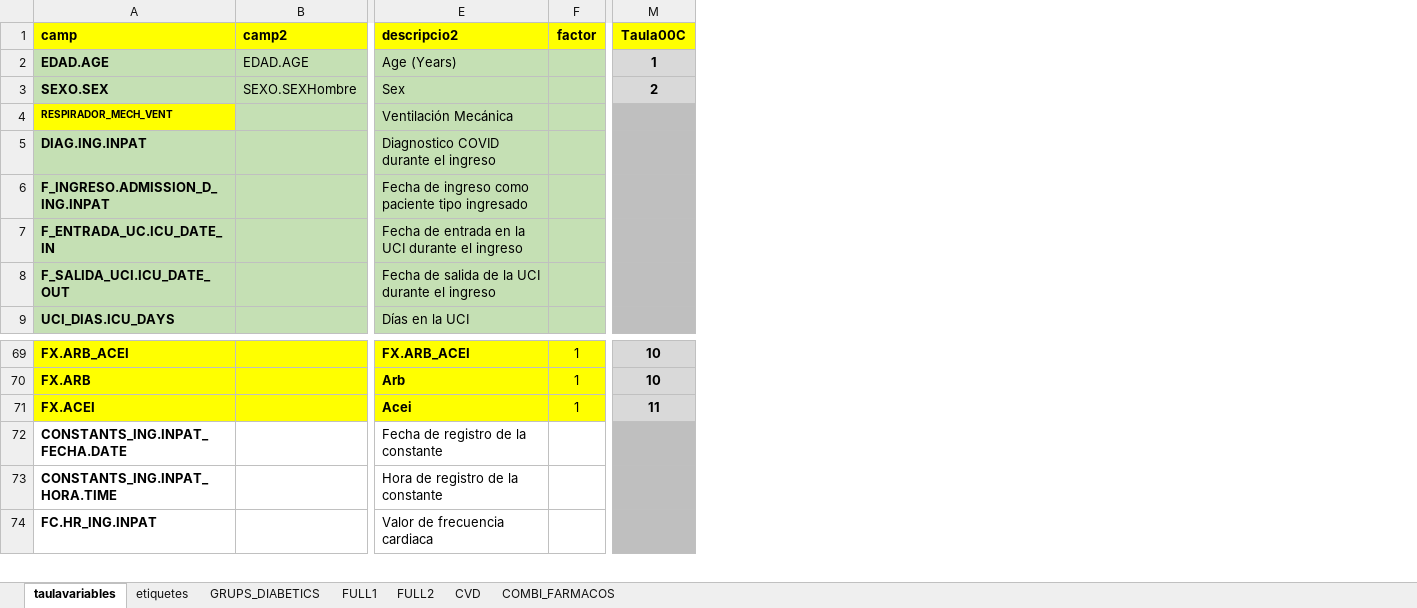
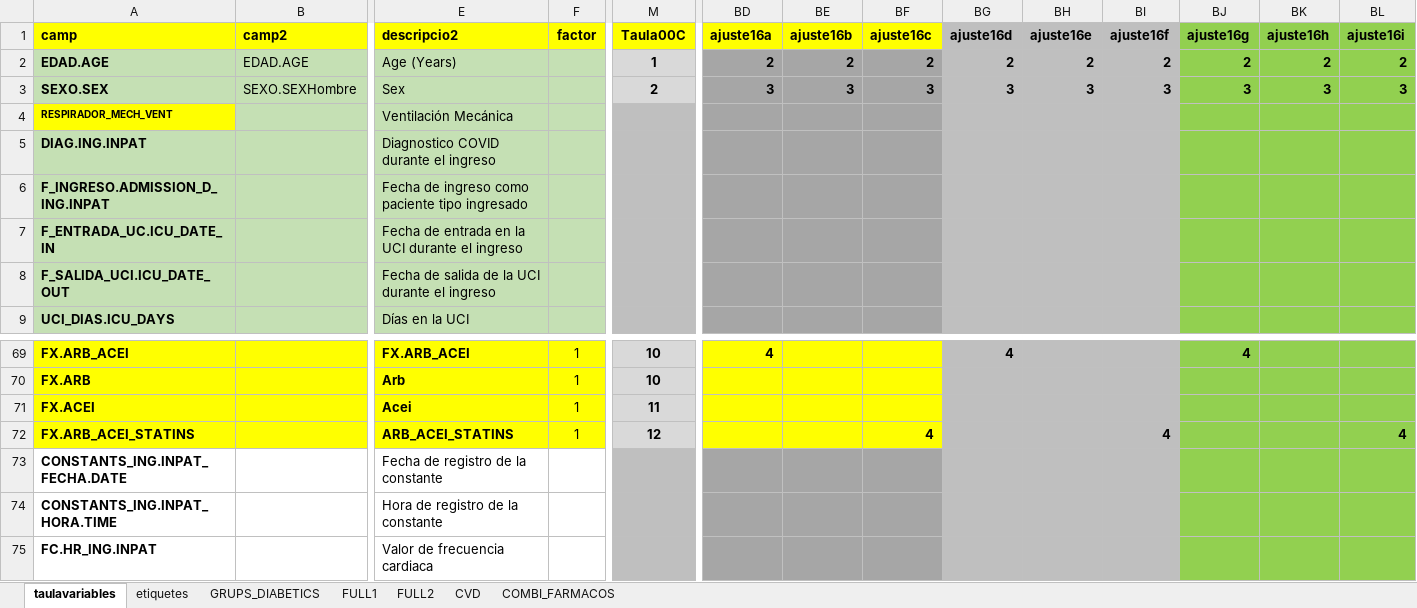
Before and after one commit to USR-DAPCAT/COVID_19, an Excel workbook: conductor_Covid.xlsx, sheet taulavariables, drawn as a sheet; only a part is shown, gaps mark what is left out; values as stored, in another font and other column widths than the file's, no borders; rows hold the shown columns only; the diff names each change by its address in the sheet, - before the commit and + after, or states it on an @@ line.

```diff
--- a/conductor_Covid.xlsx (sheet taulavariables)
+++ b/conductor_Covid.xlsx (sheet taulavariables)
+column BD (ajuste16a), rows 2-3: 2 | 3; row 69: 4
+column BE (ajuste16b), rows 2-3: 2 | 3
+column BF (ajuste16c), rows 2-3: 2 | 3
+column BG (ajuste16d), rows 2-3: 2 | 3; row 69: 4
+column BH (ajuste16e), rows 2-3: 2 | 3
+column BI (ajuste16f), rows 2-3: 2 | 3
+column BJ (ajuste16g), rows 2-3: 2 | 3; row 69: 4
+column BK (ajuste16h), rows 2-3: 2 | 3
+column BL (ajuste16i), rows 2-3: 2 | 3
+row 72: FX.ARB_ACEI_STATINS |  | ARB_ACEI_STATINS | 1 | 12 |  |  | 4 |  |  | 4 |  |  | 4
```
Also changed, not shown: 2 other files.
